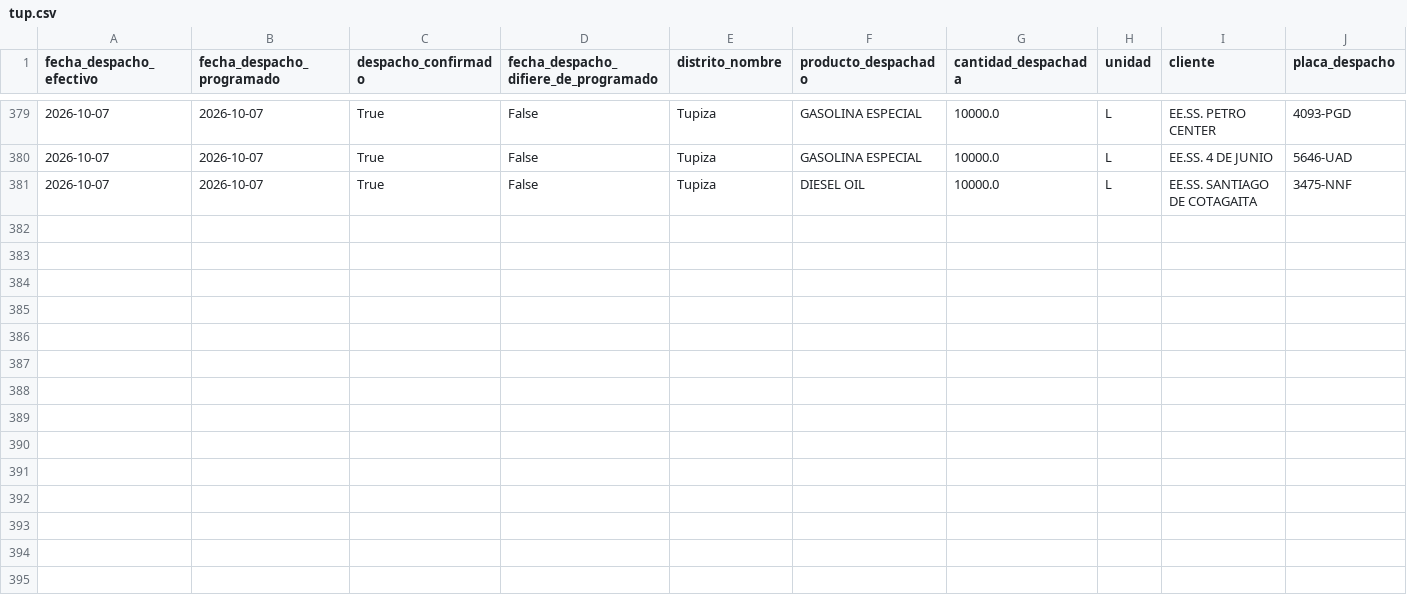
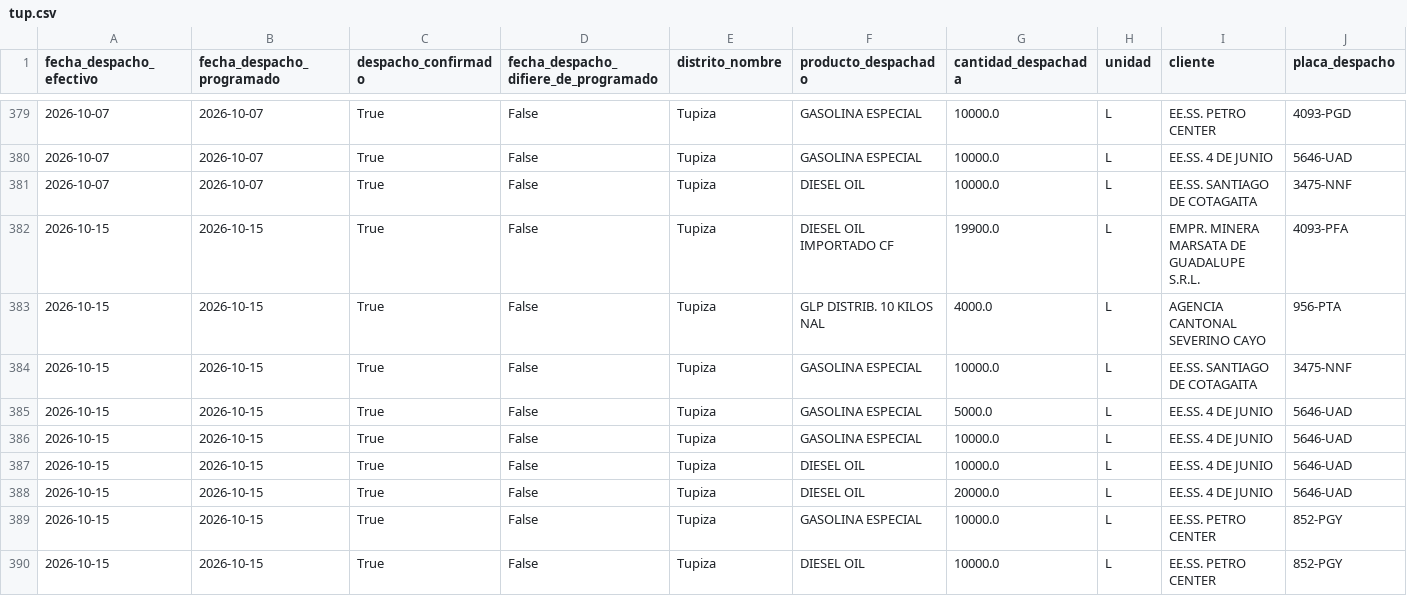
Before and after one commit to mauforonda/data-triage, a CSV file: hidrocarburos/abastecimiento/data/despachos/tup.csv, drawn as a sheet; only a part is shown, gaps mark what is left out; rows hold the shown columns only; the diff names each change by its address in the sheet, - before the commit and + after, or states it on an @@ line.

```diff
--- a/hidrocarburos/abastecimiento/data/despachos/tup.csv
+++ b/hidrocarburos/abastecimiento/data/despachos/tup.csv
+row 382: 2026-10-15 | 2026-10-15 | True | False | Tupiza | DIESEL OIL IMPORTADO CF | 19900.0 | L | EMPR. MINERA MARSATA DE GUADALUPE S.R.L. | 4093-PFA
+row 383: 2026-10-15 | 2026-10-15 | True | False | Tupiza | GLP DISTRIB. 10 KILOS NAL | 4000.0 | L | AGENCIA CANTONAL SEVERINO CAYO | 956-PTA
+row 384: 2026-10-15 | 2026-10-15 | True | False | Tupiza | GASOLINA ESPECIAL | 10000.0 | L | EE.SS. SANTIAGO DE COTAGAITA | 3475-NNF
+row 385: 2026-10-15 | 2026-10-15 | True | False | Tupiza | GASOLINA ESPECIAL | 5000.0 | L | EE.SS. 4 DE JUNIO | 5646-UAD
+row 386: 2026-10-15 | 2026-10-15 | True | False | Tupiza | GASOLINA ESPECIAL | 10000.0 | L | EE.SS. 4 DE JUNIO | 5646-UAD
+row 387: 2026-10-15 | 2026-10-15 | True | False | Tupiza | DIESEL OIL | 10000.0 | L | EE.SS. 4 DE JUNIO | 5646-UAD
+row 388: 2026-10-15 | 2026-10-15 | True | False | Tupiza | DIESEL OIL | 20000.0 | L | EE.SS. 4 DE JUNIO | 5646-UAD
+row 389: 2026-10-15 | 2026-10-15 | True | False | Tupiza | GASOLINA ESPECIAL | 10000.0 | L | EE.SS. PETRO CENTER | 852-PGY
+row 390: 2026-10-15 | 2026-10-15 | True | False | Tupiza | DIESEL OIL | 10000.0 | L | EE.SS. PETRO CENTER | 852-PGY
```
Also changed, not shown: hidrocarburos/abastecimiento/data/despachos/amz.csv, hidrocarburos/abastecimiento/data/despachos/cam.csv, 29 other files.
